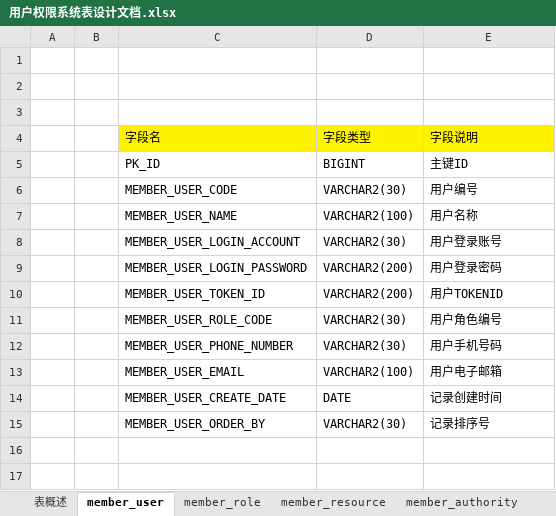
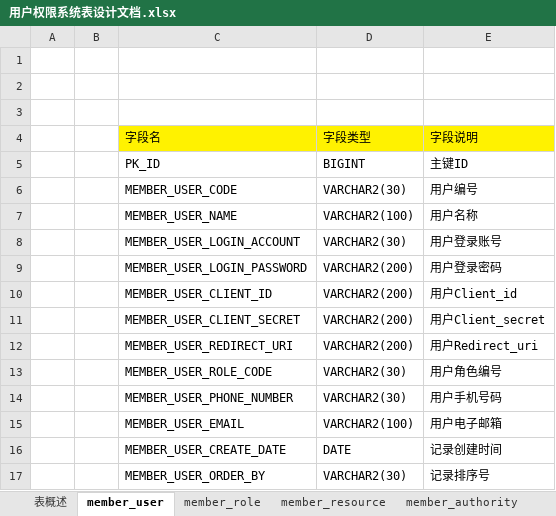
Before and after one commit to jianjustin/member-authority-system, an Excel workbook: src/main/resources/docs/用户权限系统表设计文档.xlsx, sheet member_user, drawn as a sheet; values as stored, in another font and other column widths than the file's, no borders; the diff names each change by its address in the sheet, - before the commit and + after, or states it on an @@ line.

```diff
--- a/src/main/resources/docs/用户权限系统表设计文档.xlsx (sheet member_user)
+++ b/src/main/resources/docs/用户权限系统表设计文档.xlsx (sheet member_user)
-C10: MEMBER_USER_TOKEN_ID
+C10: MEMBER_USER_CLIENT_ID
-E10: 用户TOKENID
+E10: 用户Client_id
+row 11:  |  | MEMBER_USER_CLIENT_SECRET | VARCHAR2(200) | 用户Client_secret
+row 12:  |  | MEMBER_USER_REDIRECT_URI | VARCHAR2(200) | 用户Redirect_uri
```
Also changed, not shown: 11 other files.
